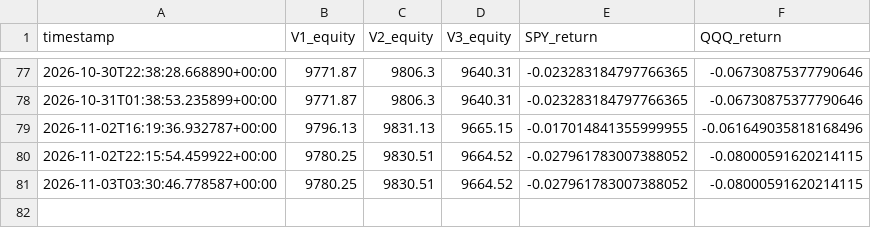
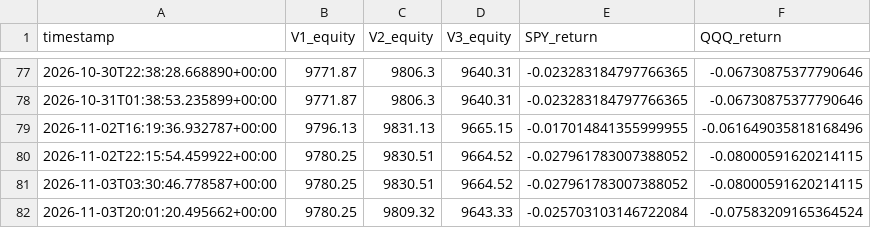
Before and after one commit to rk93/stocks-ai-analyzer, a CSV file: data/paper_equity.csv, drawn as a sheet; only a part is shown, gaps mark what is left out; the diff names each change by its address in the sheet, - before the commit and + after, or states it on an @@ line.

```diff
--- a/data/paper_equity.csv
+++ b/data/paper_equity.csv
+row 82: 2026-11-03T20:01:20.495662+00:00 | 9780.25 | 9809.32 | 9643.33 | -0.025703103146722084 | -0.07583209165364524
```
Also changed, not shown: data/confluence_latest.csv, data/day_opportunities_history.csv, 18 other files.
